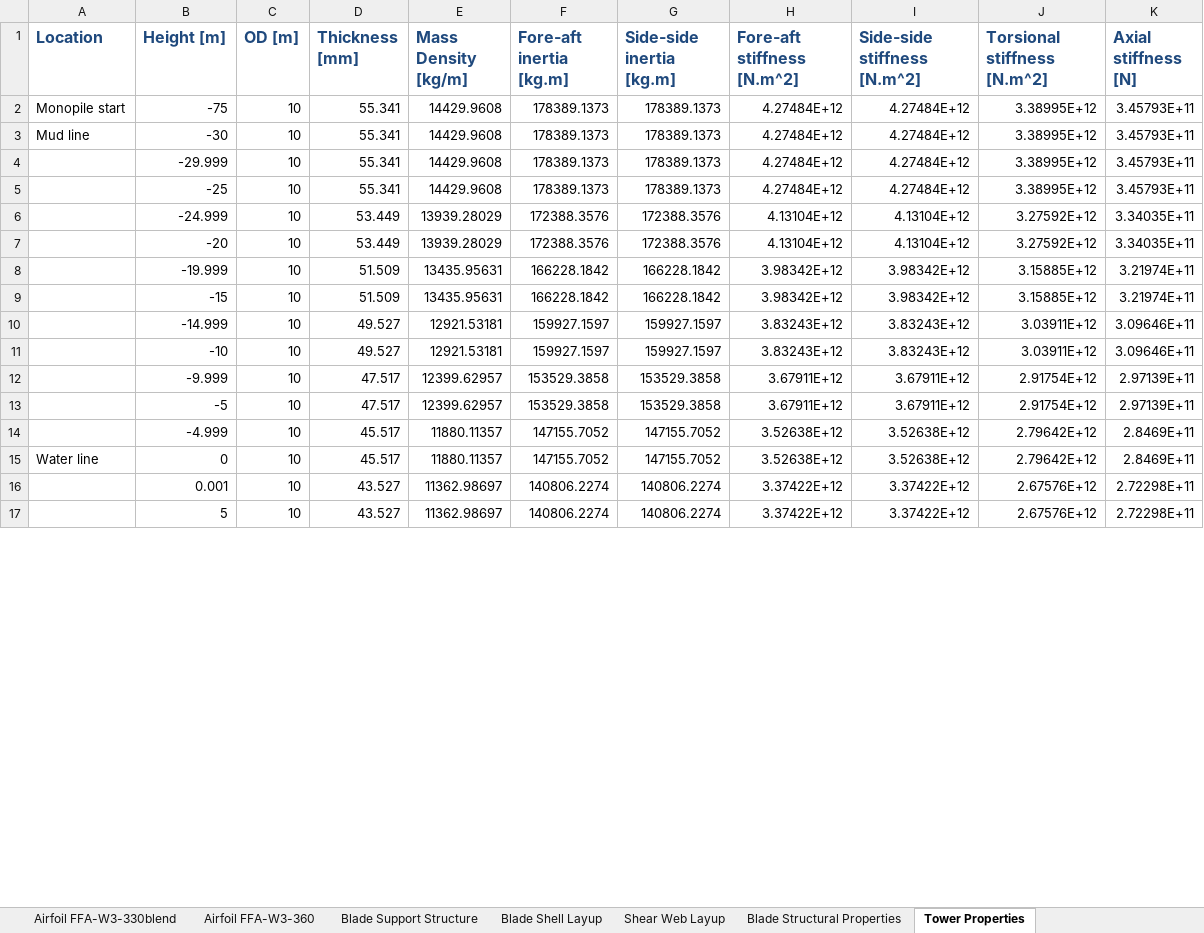
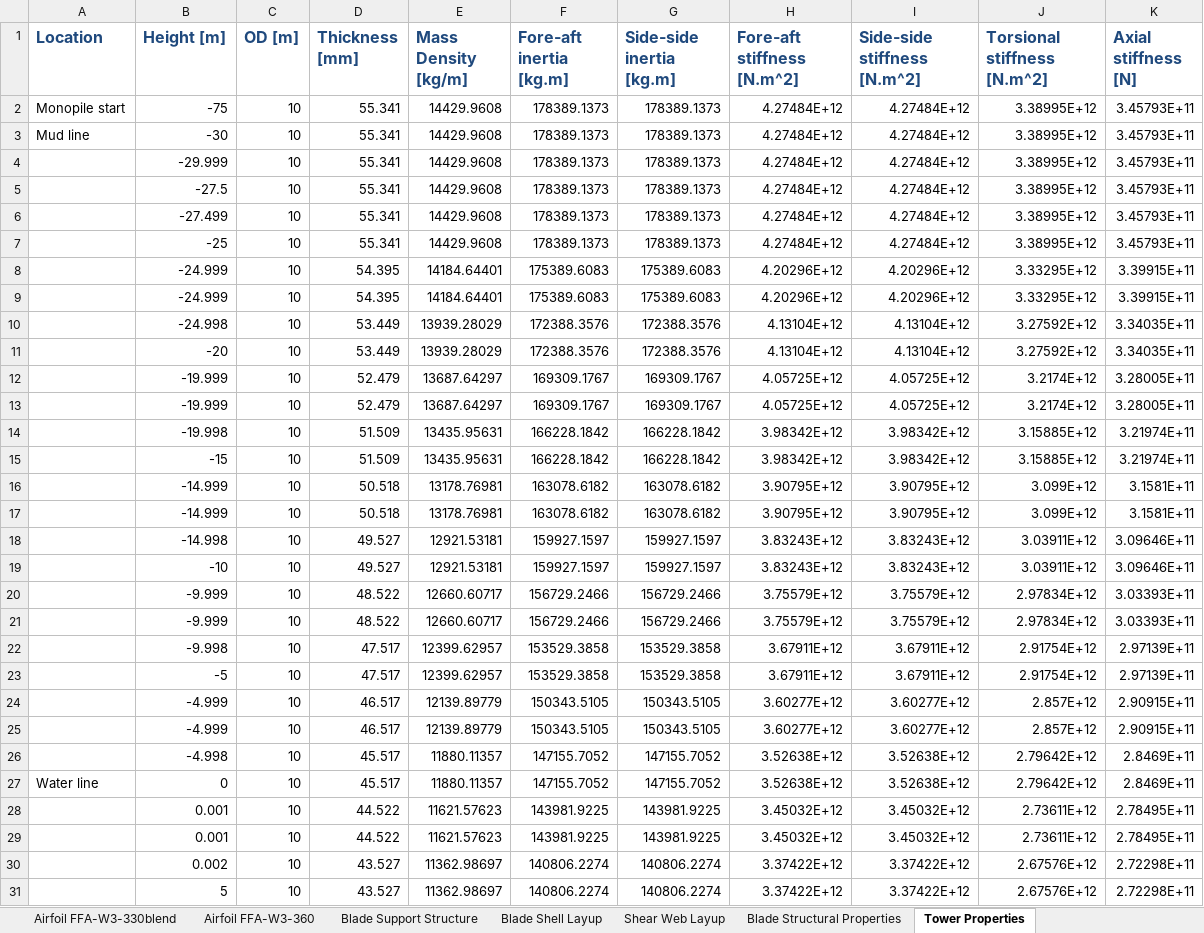
Before and after one commit to IEAWindTask37/IEA-15-240-RWT, an Excel workbook: Documentation/IEA-15-240-RWT_tabular.xlsx, sheet Tower Properties, drawn as a sheet; only a part is shown; values as stored, in another font and other column widths than the file's, no borders; addresses are those after the commit; the diff covers the shown part only; the diff names each change by its address in the sheet, - before the commit and + after, or states it on an @@ line.

```diff
--- a/Documentation/IEA-15-240-RWT_tabular.xlsx (sheet Tower Properties)
+++ b/Documentation/IEA-15-240-RWT_tabular.xlsx (sheet Tower Properties)
+row 5:  | -27.5 | 10 | 55.341 | 14429.9608 | 178389.1373 | 178389.1373 | 4.27484E+12 | 4.27484E+12 | 3.38995E+12 | 3.45793E+11
+row 6:  | -27.499 | 10 | 55.341 | 14429.9608 | 178389.1373 | 178389.1373 | 4.27484E+12 | 4.27484E+12 | 3.38995E+12 | 3.45793E+11
+row 8:  | -24.999 | 10 | 54.395 | 14184.64401 | 175389.6083 | 175389.6083 | 4.20296E+12 | 4.20296E+12 | 3.33295E+12 | 3.39915E+11
+row 9:  | -24.999 | 10 | 54.395 | 14184.64401 | 175389.6083 | 175389.6083 | 4.20296E+12 | 4.20296E+12 | 3.33295E+12 | 3.39915E+11
-B10 (Height [m]): -24.999
+B10 (Height [m]): -24.998
+row 12:  | -19.999 | 10 | 52.479 | 13687.64297 | 169309.1767 | 169309.1767 | 4.05725E+12 | 4.05725E+12 | 3.2174E+12 | 3.28005E+11
+row 13:  | -19.999 | 10 | 52.479 | 13687.64297 | 169309.1767 | 169309.1767 | 4.05725E+12 | 4.05725E+12 | 3.2174E+12 | 3.28005E+11
-B14 (Height [m]): -19.999
+B14 (Height [m]): -19.998
+row 16:  | -14.999 | 10 | 50.518 | 13178.76981 | 163078.6182 | 163078.6182 | 3.90795E+12 | 3.90795E+12 | 3.099E+12 | 3.1581E+11
+row 17:  | -14.999 | 10 | 50.518 | 13178.76981 | 163078.6182 | 163078.6182 | 3.90795E+12 | 3.90795E+12 | 3.099E+12 | 3.1581E+11
-B18 (Height [m]): -14.999
+B18 (Height [m]): -14.998
+row 20:  | -9.999 | 10 | 48.522 | 12660.60717 | 156729.2466 | 156729.2466 | 3.75579E+12 | 3.75579E+12 | 2.97834E+12 | 3.03393E+11
+row 21:  | -9.999 | 10 | 48.522 | 12660.60717 | 156729.2466 | 156729.2466 | 3.75579E+12 | 3.75579E+12 | 2.97834E+12 | 3.03393E+11
-B22 (Height [m]): -9.999
+B22 (Height [m]): -9.998
+row 24:  | -4.999 | 10 | 46.517 | 12139.89779 | 150343.5105 | 150343.5105 | 3.60277E+12 | 3.60277E+12 | 2.857E+12 | 2.90915E+11
+row 25:  | -4.999 | 10 | 46.517 | 12139.89779 | 150343.5105 | 150343.5105 | 3.60277E+12 | 3.60277E+12 | 2.857E+12 | 2.90915E+11
-B26 (Height [m]): -4.999
+B26 (Height [m]): -4.998
+row 28:  | 0.001 | 10 | 44.522 | 11621.57623 | 143981.9225 | 143981.9225 | 3.45032E+12 | 3.45032E+12 | 2.73611E+12 | 2.78495E+11
+row 29:  | 0.001 | 10 | 44.522 | 11621.57623 | 143981.9225 | 143981.9225 | 3.45032E+12 | 3.45032E+12 | 2.73611E+12 | 2.78495E+11
-B30 (Height [m]): 0.001
+B30 (Height [m]): 0.002
```
Also changed, not shown: 22 added rows and 11 edited cells elsewhere in this sheet, sheet Nacelle Mass Properties, sheet Rotor Performance, sheet Overview.
